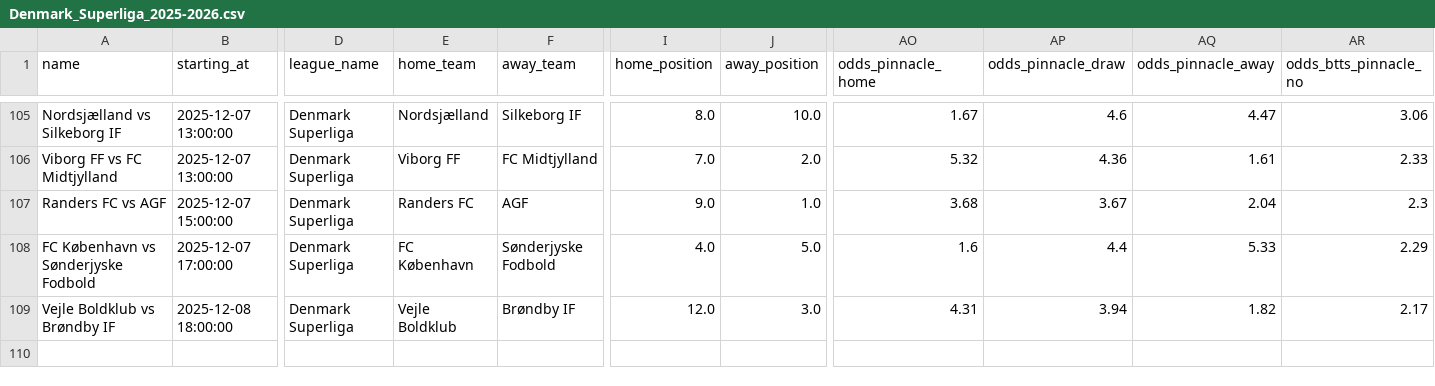
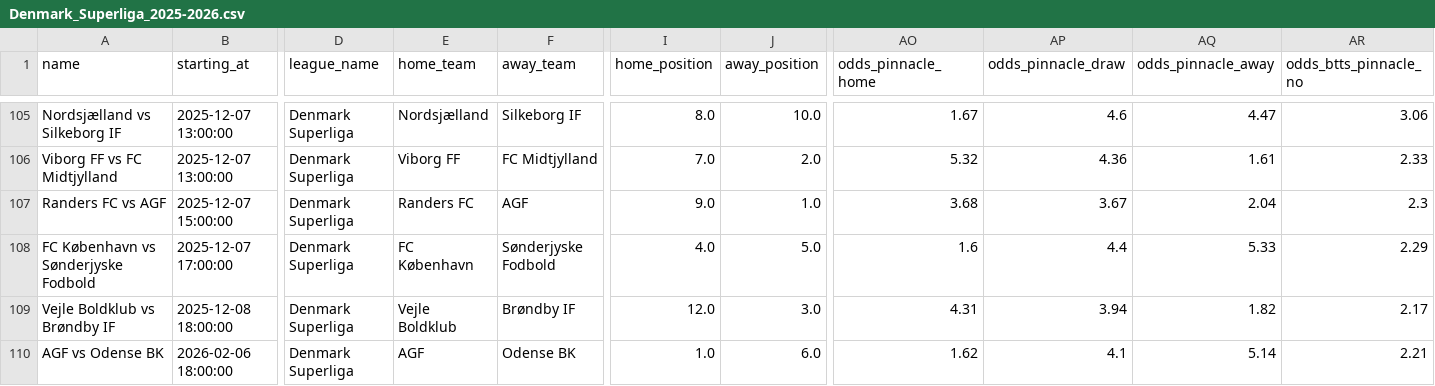
Before and after one commit to bet2all/bet2all, a CSV file: data/season_2025/ligas/Denmark_Superliga_2025-2026.csv, drawn as a sheet; only a part is shown, gaps mark what is left out; rows hold the shown columns only; the diff names each change by its address in the sheet, - before the commit and + after, or states it on an @@ line.

Commit message:
Atualizando data/season_2025/ligas/Denmark_Superliga_2025-2026.csv via script

```diff
--- a/data/season_2025/ligas/Denmark_Superliga_2025-2026.csv
+++ b/data/season_2025/ligas/Denmark_Superliga_2025-2026.csv
+row 110: AGF vs Odense BK | 2026-02-06 18:00:00 | Denmark Superliga | AGF | Odense BK | 1.0 | 6.0 | 1.62 | 4.1 | 5.14 | 2.21
```
